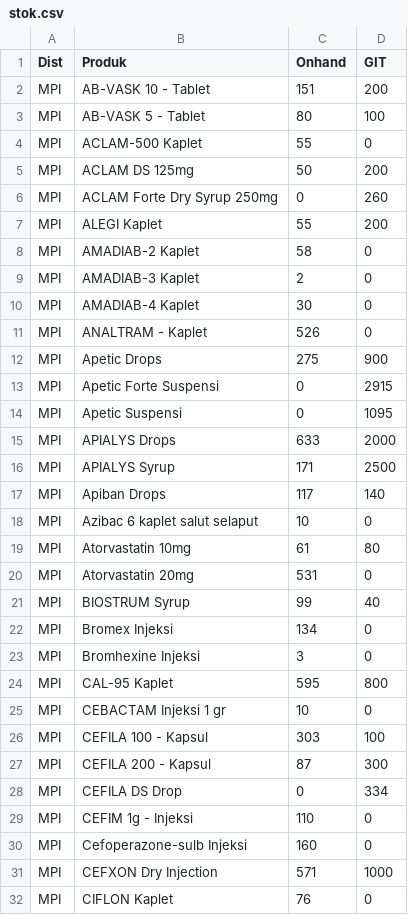
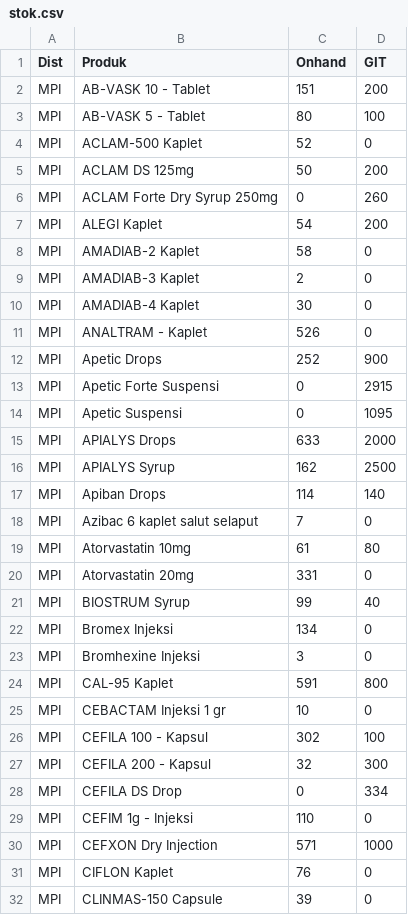
Before and after one commit to TIMSMD24/DataSMD, a CSV file: stok.csv, drawn as a sheet; only a part is shown; the shorter side is filled out with more unchanged rows; the diff covers the shown part only.

```diff
--- a/stok.csv
+++ b/stok.csv
@@ -3,6 +3,6 @@ MPI,AB-VASK 10 - Tablet,151,200
 MPI,AB-VASK 5 - Tablet,80,100
-MPI,ACLAM-500 Kaplet,55,0
+MPI,ACLAM-500 Kaplet,52,0
 MPI,ACLAM DS 125mg,50,200
 MPI,ACLAM Forte Dry Syrup 250mg,0,260
-MPI,ALEGI Kaplet,55,200
+MPI,ALEGI Kaplet,54,200
 MPI,AMADIAB-2 Kaplet,58,0
@@ -11,3 +11,3 @@ MPI,AMADIAB-4 Kaplet,30,0
 MPI,ANALTRAM - Kaplet,526,0
-MPI,Apetic Drops,275,900
+MPI,Apetic Drops,252,900
 MPI,Apetic Forte Suspensi,0,2915
@@ -15,7 +15,7 @@ MPI,Apetic Suspensi,0,1095
 MPI,APIALYS Drops,633,2000
-MPI,APIALYS Syrup,171,2500
-MPI,Apiban Drops,117,140
-MPI,Azibac 6 kaplet salut selaput ,10,0
+MPI,APIALYS Syrup,162,2500
+MPI,Apiban Drops,114,140
+MPI,Azibac 6 kaplet salut selaput ,7,0
 MPI,Atorvastatin 10mg,61,80
-MPI,Atorvastatin 20mg,531,0
+MPI,Atorvastatin 20mg,331,0
 MPI,BIOSTRUM Syrup,99,40
@@ -23,9 +23,8 @@ MPI,Bromex Injeksi,134,0
 MPI,Bromhexine Injeksi,3,0
-MPI,CAL-95 Kaplet,595,800
+MPI,CAL-95 Kaplet,591,800
 MPI,CEBACTAM Injeksi 1 gr,10,0
-MPI,CEFILA 100 - Kapsul,303,100
-MPI,CEFILA 200 - Kapsul,87,300
+MPI,CEFILA 100 - Kapsul,302,100
+MPI,CEFILA 200 - Kapsul,32,300
 MPI,CEFILA DS Drop,0,334
 MPI,CEFIM 1g - Injeksi,110,0
-MPI,Cefoperazone-sulb Injeksi,160,0
 MPI,CEFXON Dry Injection,571,1000
```
Also changed, not shown: 2 added rows, 6 removed rows and 127 edited cells elsewhere in this file.
